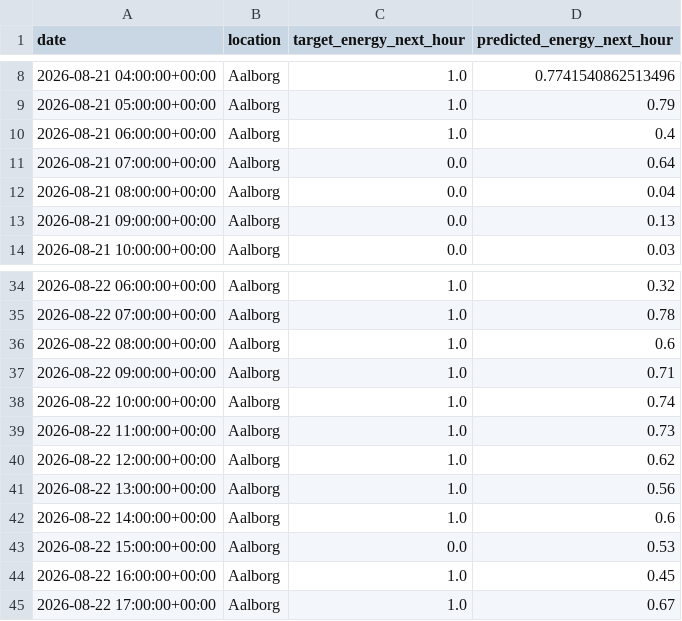
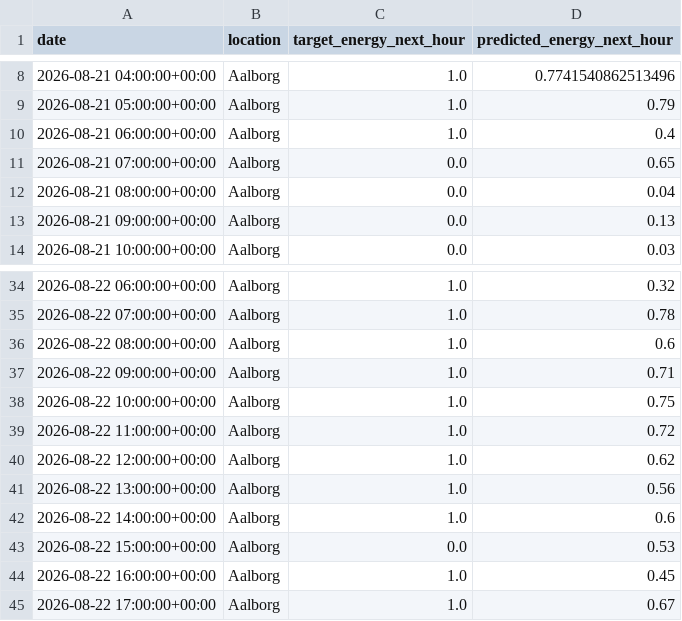
Before and after one commit to albuter99/wind-energy-mlops-pipeline, a CSV file: artifacts/predictions/predictions.csv, drawn as a sheet; only a part is shown, gaps mark what is left out.

```diff
--- a/artifacts/predictions/predictions.csv
+++ b/artifacts/predictions/predictions.csv
@@ -10,3 +10,3 @@ date,location,target_energy_next_hour,predicted_energy_next_hour
 2026-08-21 06:00:00+00:00,Aalborg,1.0,0.4
-2026-08-21 07:00:00+00:00,Aalborg,0.0,0.64
+2026-08-21 07:00:00+00:00,Aalborg,0.0,0.65
 2026-08-21 08:00:00+00:00,Aalborg,0.0,0.04
@@ -37,4 +37,4 @@ date,location,target_energy_next_hour,predicted_energy_next_hour
 2026-08-22 09:00:00+00:00,Aalborg,1.0,0.71
-2026-08-22 10:00:00+00:00,Aalborg,1.0,0.74
-2026-08-22 11:00:00+00:00,Aalborg,1.0,0.73
+2026-08-22 10:00:00+00:00,Aalborg,1.0,0.75
+2026-08-22 11:00:00+00:00,Aalborg,1.0,0.72
 2026-08-22 12:00:00+00:00,Aalborg,1.0,0.62
```
Also changed, not shown: artifacts/features/weather_forecast_features.csv, artifacts/processed/weather_forecast.csv, 4 other files.
